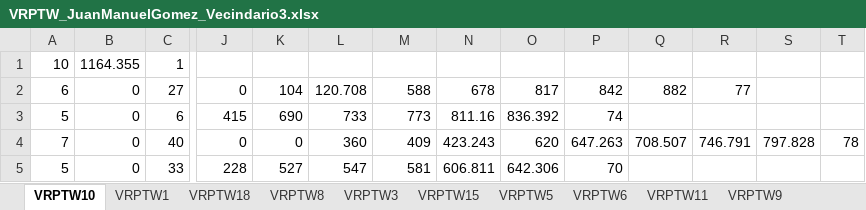
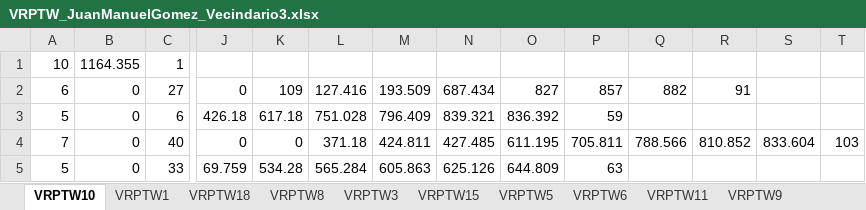
Before and after one commit to JuanM0412/VRPTW_Solution, an Excel workbook: Neighborhood_Search/output/VRPTW_JuanManuelGomez_Vecindario3.xlsx, sheet VRPTW10, drawn as a sheet; only a part is shown, gaps mark what is left out; values as stored, in another font and other column widths than the file's, no borders; the diff covers the shown part only; the diff names each change by its address in the sheet, - before the commit and + after, or states it on an @@ line.

```diff
--- a/Neighborhood_Search/output/VRPTW_JuanManuelGomez_Vecindario3.xlsx (sheet VRPTW10)
+++ b/Neighborhood_Search/output/VRPTW_JuanManuelGomez_Vecindario3.xlsx (sheet VRPTW10)
-K2: 104
+K2: 109
-L2: 120.708
+L2: 127.416
-M2: 588
+M2: 193.509
-N2: 678
+N2: 687.434
-O2: 817
+O2: 827
-P2: 842
+P2: 857
-R2: 77
+R2: 91
-J3: 415
+J3: 426.18
-K3: 690
+K3: 617.18
-L3: 733
+L3: 751.028
-M3: 773
+M3: 796.409
-N3: 811.16
+N3: 839.321
-P3: 74
+P3: 59
-L4: 360
+L4: 371.18
-M4: 409
+M4: 424.811
-N4: 423.243
+N4: 427.485
-O4: 620
+O4: 611.195
-P4: 647.263
+P4: 705.811
-Q4: 708.507
+Q4: 788.566
-R4: 746.791
+R4: 810.852
-S4: 797.828
+S4: 833.604
-T4: 78
+T4: 103
-J5: 228
+J5: 69.759
-K5: 527
+K5: 534.28
-L5: 547
+L5: 565.284
-M5: 581
+M5: 605.863
-N5: 606.811
+N5: 625.126
-O5: 642.306
+O5: 644.809
-P5: 70
+P5: 63
```
Also changed, not shown: 16 edited cells elsewhere in this sheet, sheet VRPTW15, sheet VRPTW14, sheet VRPTW18, sheet VRPTW17, sheet VRPTW13, sheet VRPTW16, 11 more sheets, Neighborhood_Search/output/VRPTW_JuanManuelGomez_Vecindario1.xlsx, Neighborhood_Search/output/VRPTW_JuanManuelGomez_Vecindario2.xlsx, 3 other files.
